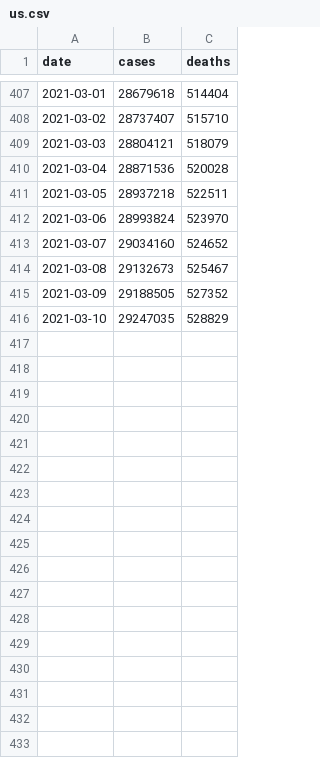
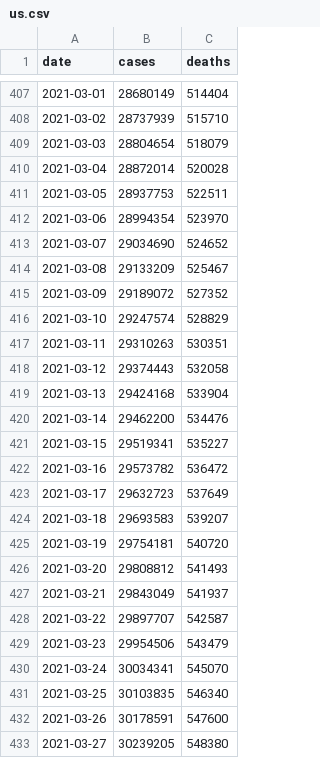
Before and after one commit to goedman/CovidNYT.jl, a CSV file: data/us.csv, drawn as a sheet; only a part is shown, gaps mark what is left out; the diff covers the shown part only.

```diff
--- a/data/us.csv
+++ b/data/us.csv
@@ -407,10 +407,27 @@ date,cases,deaths
-2021-03-01,28679618,514404
-2021-03-02,28737407,515710
-2021-03-03,28804121,518079
-2021-03-04,28871536,520028
-2021-03-05,28937218,522511
-2021-03-06,28993824,523970
-2021-03-07,29034160,524652
-2021-03-08,29132673,525467
-2021-03-09,29188505,527352
-2021-03-10,29247035,528829
+2021-03-01,28680149,514404
+2021-03-02,28737939,515710
+2021-03-03,28804654,518079
+2021-03-04,28872014,520028
+2021-03-05,28937753,522511
+2021-03-06,28994354,523970
+2021-03-07,29034690,524652
+2021-03-08,29133209,525467
+2021-03-09,29189072,527352
+2021-03-10,29247574,528829
+2021-03-11,29310263,530351
+2021-03-12,29374443,532058
+2021-03-13,29424168,533904
+2021-03-14,29462200,534476
+2021-03-15,29519341,535227
+2021-03-16,29573782,536472
+2021-03-17,29632723,537649
+2021-03-18,29693583,539207
+2021-03-19,29754181,540720
+2021-03-20,29808812,541493
+2021-03-21,29843049,541937
+2021-03-22,29897707,542587
+2021-03-23,29954506,543479
+2021-03-24,30034341,545070
+2021-03-25,30103835,546340
+2021-03-26,30178591,547600
+2021-03-27,30239205,548380
```
Also changed, not shown: 5 added rows and 55 edited cells elsewhere in this file, data/live/us-counties.csv, data/live/us-states.csv, 18 other files.
